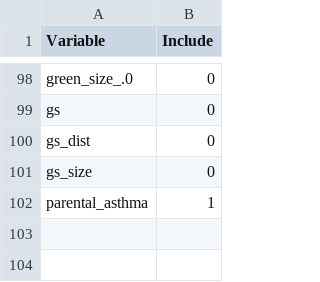
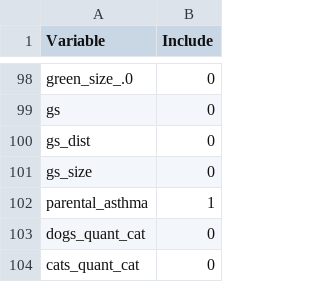
Before and after one commit to angelapinotdemoira/cats_and_dogs, a CSV file: models/Model3.csv, drawn as a sheet; only a part is shown, gaps mark what is left out.

Commit message:
Update Model3.csv

```diff
--- a/models/Model3.csv
+++ b/models/Model3.csv
@@ -102 +102,3 @@ gs_size,0
 parental_asthma,1
+dogs_quant_cat,0
+cats_quant_cat,0
```
